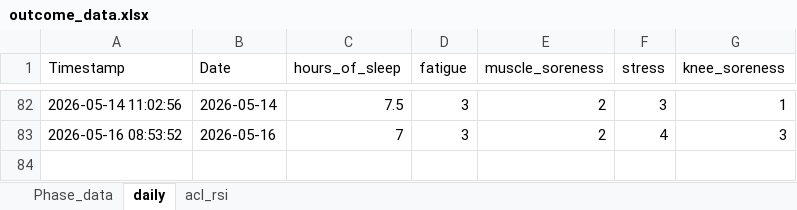
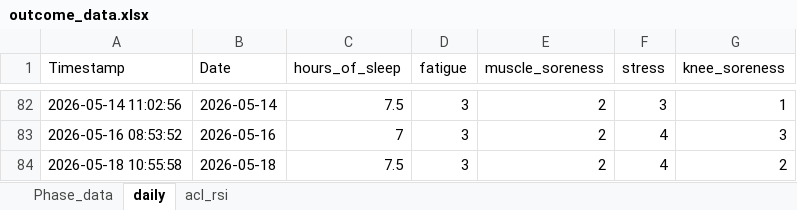
Before and after one commit to AKates717/CSI-Pacific-RTP, an Excel workbook: sample_data/outcome_data.xlsx, sheet daily, drawn as a sheet; only a part is shown, gaps mark what is left out; values as stored, in another font and other column widths than the file's, no borders; the diff names each change by its address in the sheet, - before the commit and + after, or states it on an @@ line.

```diff
--- a/sample_data/outcome_data.xlsx (sheet daily)
+++ b/sample_data/outcome_data.xlsx (sheet daily)
+row 84: 2026-05-18 10:55:58 | 2026-05-18 | 7.5 | 3 | 2 | 4 | 2
```
Also changed, not shown: sheet Phase_data, sample_data/acl-protocol-criteria-2025.xlsx, 12 other files.
